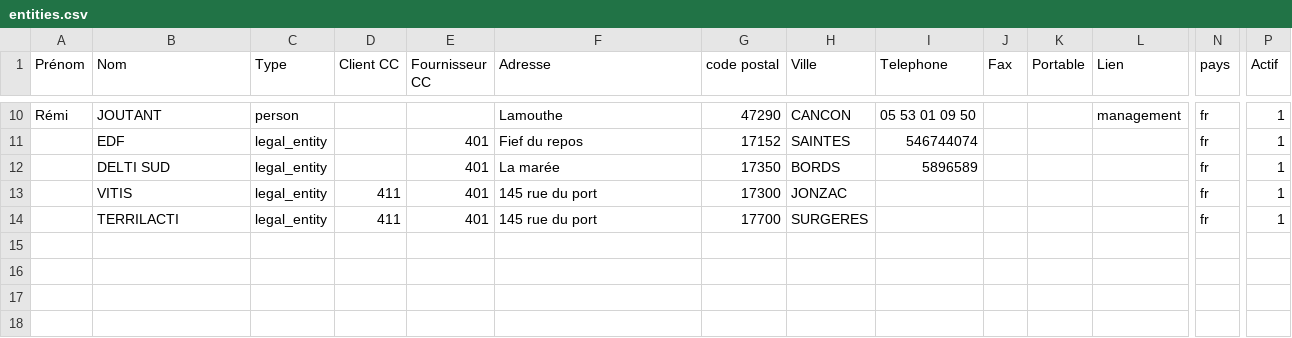
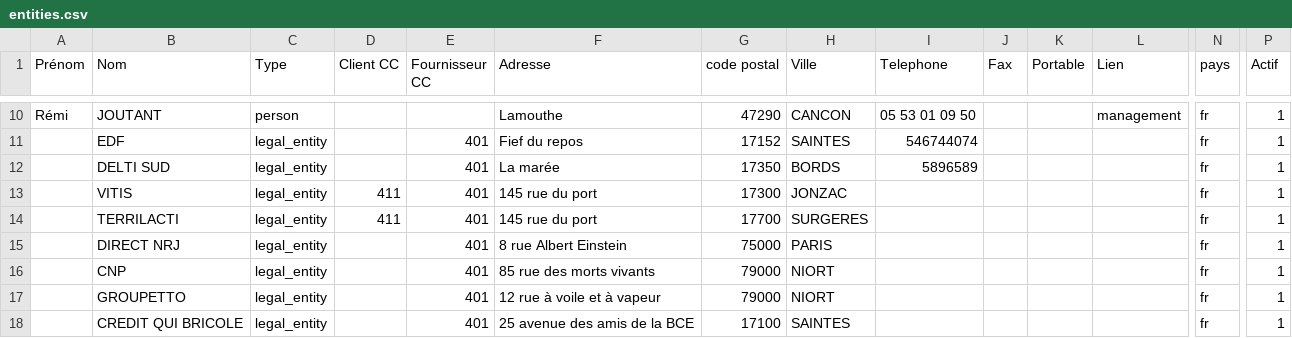
Before and after one commit to ekylibre/first_run-demo, a CSV file: alamano/entities.csv, drawn as a sheet; only a part is shown, gaps mark what is left out; rows hold the shown columns only; the diff names each change by its address in the sheet, - before the commit and + after, or states it on an @@ line.

Commit message:
add bank statement demo data.

```diff
--- a/alamano/entities.csv
+++ b/alamano/entities.csv
+row 15:  | DIRECT NRJ | legal_entity |  | 401 | 8 rue Albert Einstein | 75000 | PARIS |  |  |  |  | fr | 1
+row 16:  | CNP | legal_entity |  | 401 | 85 rue des morts vivants | 79000 | NIORT |  |  |  |  | fr | 1
+row 17:  | GROUPETTO | legal_entity |  | 401 | 12 rue à voile et à vapeur | 79000 | NIORT |  |  |  |  | fr | 1
+row 18:  | CREDIT QUI BRICOLE | legal_entity |  | 401 | 25 avenue des amis de la BCE | 17100 | SAINTES |  |  |  |  | fr | 1
```
Also changed, not shown: alamano/outgoing_payments.csv, alamano/purchases.csv, 1 other file.
